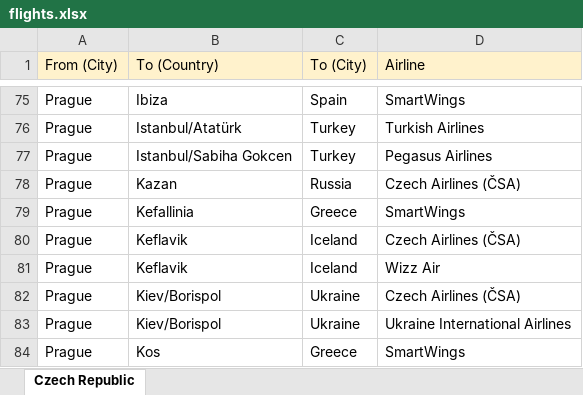
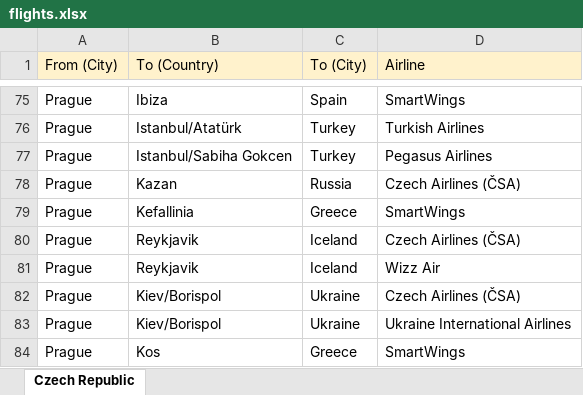
Before and after one commit to martin-pechacek/Flight-Fare-Finder, an Excel workbook: src/data/flights.xlsx, sheet Czech Republic, drawn as a sheet; only a part is shown, gaps mark what is left out; values as stored, in another font and other column widths than the file's, no borders; the diff names each change by its address in the sheet, - before the commit and + after, or states it on an @@ line.

```diff
--- a/src/data/flights.xlsx (sheet Czech Republic)
+++ b/src/data/flights.xlsx (sheet Czech Republic)
-B80:B81 (To (Country)): Keflavik
+B80:B81 (To (Country)): Reykjavik
```
Also changed, not shown: 11 other files.
